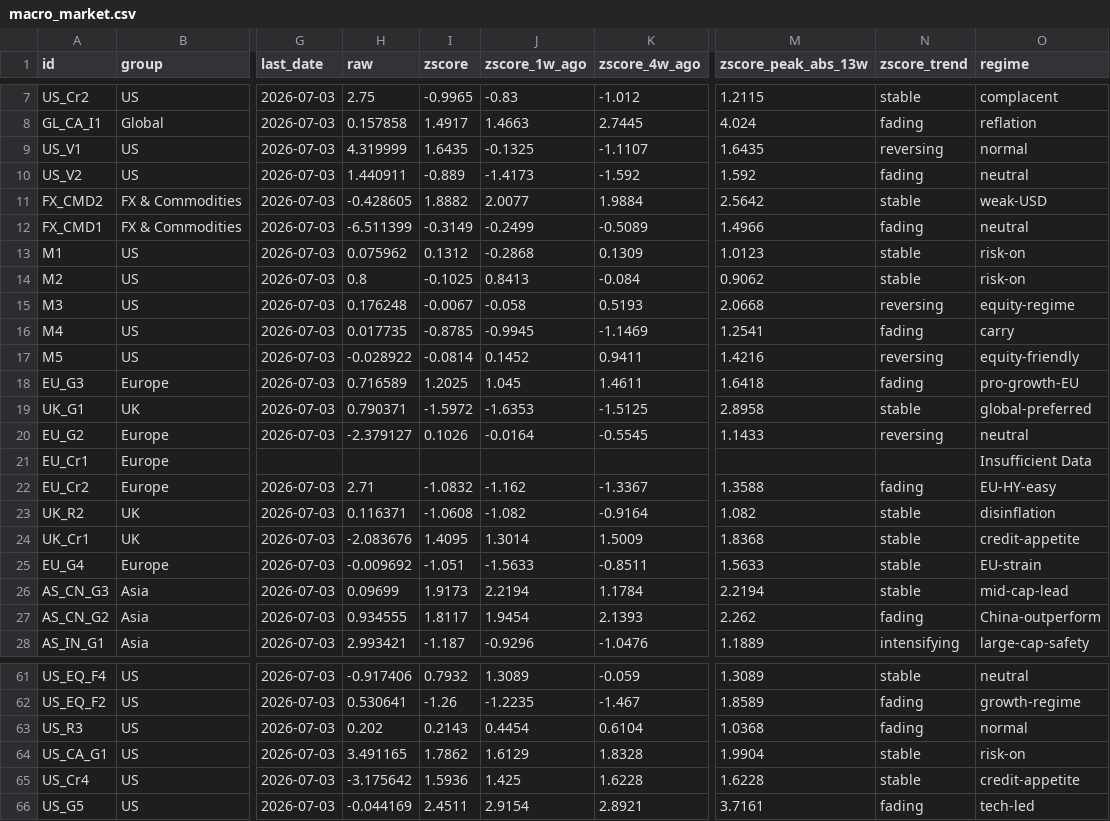
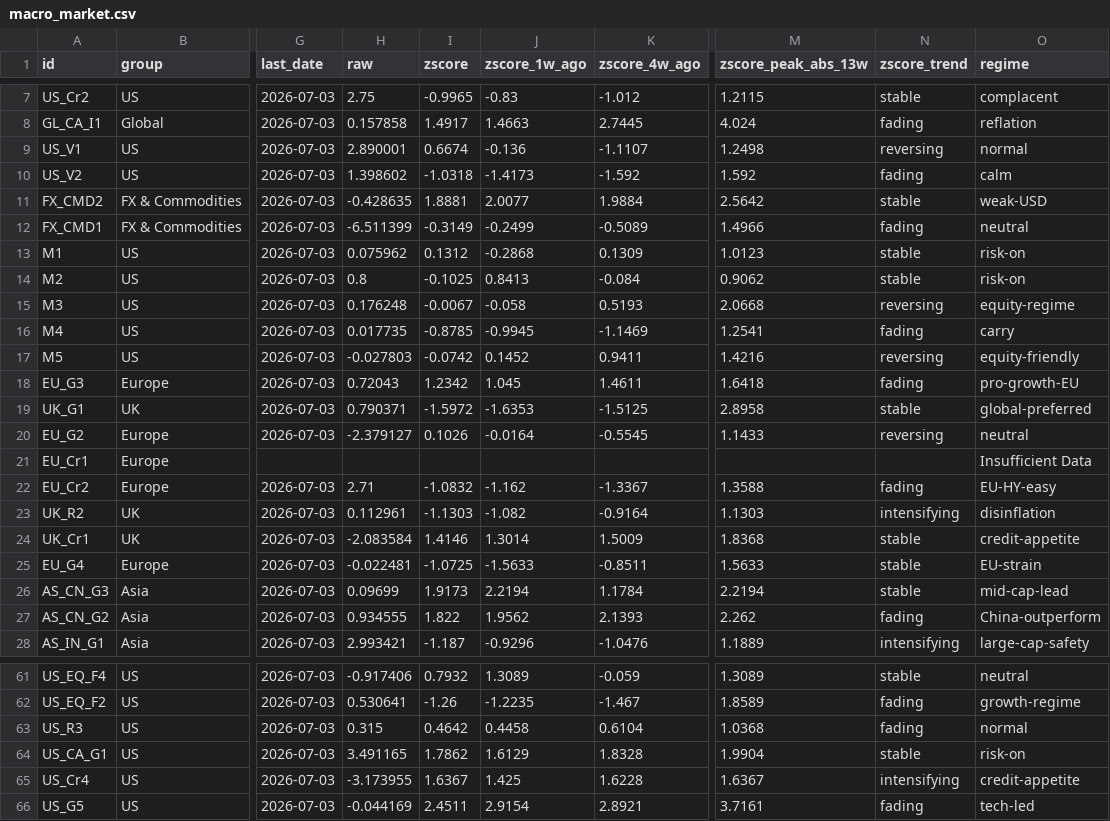
Before and after one commit to Kasim81/market_dash_auto, a CSV file: data/macro_market.csv, drawn as a sheet; only a part is shown, gaps mark what is left out; the diff names each change by its address in the sheet, - before the commit and + after, or states it on an @@ line.

```diff
--- a/data/macro_market.csv
+++ b/data/macro_market.csv
-H9 (raw): 4.319999
+H9 (raw): 2.890001
-I9 (zscore): 1.6435
+I9 (zscore): 0.6674
-J9 (zscore_1w_ago): -0.1325
+J9 (zscore_1w_ago): -0.136
-M9 (zscore_peak_abs_13w): 1.6435
+M9 (zscore_peak_abs_13w): 1.2498
-H10 (raw): 1.440911
+H10 (raw): 1.398602
-I10 (zscore): -0.889
+I10 (zscore): -1.0318
-O10 (regime): neutral
+O10 (regime): calm
-H11 (raw): -0.428605
+H11 (raw): -0.428635
-I11 (zscore): 1.8882
+I11 (zscore): 1.8881
-H17 (raw): -0.028922
+H17 (raw): -0.027803
-I17 (zscore): -0.0814
+I17 (zscore): -0.0742
-H18 (raw): 0.716589
+H18 (raw): 0.72043
-I18 (zscore): 1.2025
+I18 (zscore): 1.2342
-H23 (raw): 0.116371
+H23 (raw): 0.112961
-I23 (zscore): -1.0608
+I23 (zscore): -1.1303
-M23 (zscore_peak_abs_13w): 1.082
+M23 (zscore_peak_abs_13w): 1.1303
-N23 (zscore_trend): stable
+N23 (zscore_trend): intensifying
-H24 (raw): -2.083676
+H24 (raw): -2.083584
-I24 (zscore): 1.4095
+I24 (zscore): 1.4146
-H25 (raw): -0.009692
+H25 (raw): -0.022481
-I25 (zscore): -1.051
+I25 (zscore): -1.0725
-I27 (zscore): 1.8117
+I27 (zscore): 1.822
-J27 (zscore_1w_ago): 1.9454
+J27 (zscore_1w_ago): 1.9562
-H63 (raw): 0.202
+H63 (raw): 0.315
-I63 (zscore): 0.2143
+I63 (zscore): 0.4642
-J63 (zscore_1w_ago): 0.4454
+J63 (zscore_1w_ago): 0.4458
-H65 (raw): -3.175642
+H65 (raw): -3.173955
-I65 (zscore): 1.5936
+I65 (zscore): 1.6367
-M65 (zscore_peak_abs_13w): 1.6228
+M65 (zscore_peak_abs_13w): 1.6367
-N65 (zscore_trend): stable
+N65 (zscore_trend): intensifying
```
Also changed, not shown: data/macro_economic.csv, data/market_data.csv, 6 other files.
